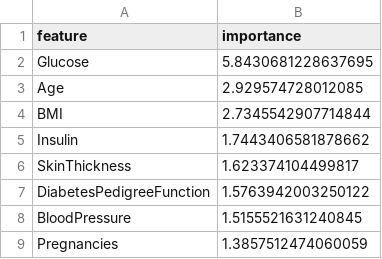
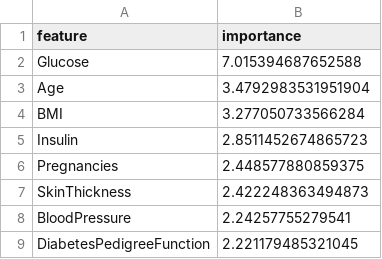
Before and after one commit to tanaypatel192/dm-fp, a CSV file: backend/results/xgboost/feature_importance_gain.csv, drawn as a sheet.

```diff
--- a/backend/results/xgboost/feature_importance_gain.csv
+++ b/backend/results/xgboost/feature_importance_gain.csv
@@ -1,9 +1,9 @@
 feature,importance
-Glucose,5.8430681228637695
-Age,2.929574728012085
-BMI,2.7345542907714844
-Insulin,1.7443406581878662
-SkinThickness,1.623374104499817
-DiabetesPedigreeFunction,1.5763942003250122
-BloodPressure,1.5155521631240845
-Pregnancies,1.3857512474060059
+Glucose,7.015394687652588
+Age,3.4792983531951904
+BMI,3.277050733566284
+Insulin,2.8511452674865723
+Pregnancies,2.448577880859375
+SkinThickness,2.422248363494873
+BloodPressure,2.24257755279541
+DiabetesPedigreeFunction,2.221179485321045
```
Also changed, not shown: backend/results/xgboost/feature_importance_cover.csv, 33 other files.
